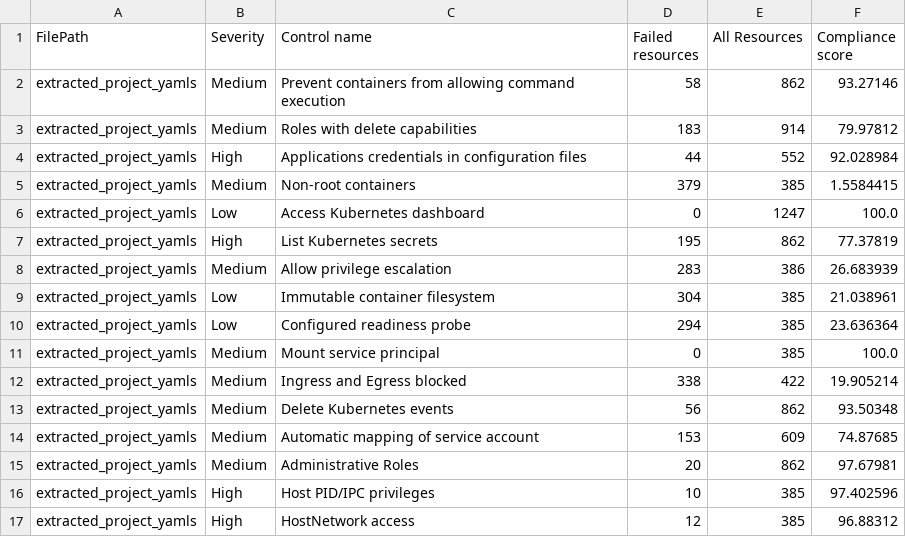
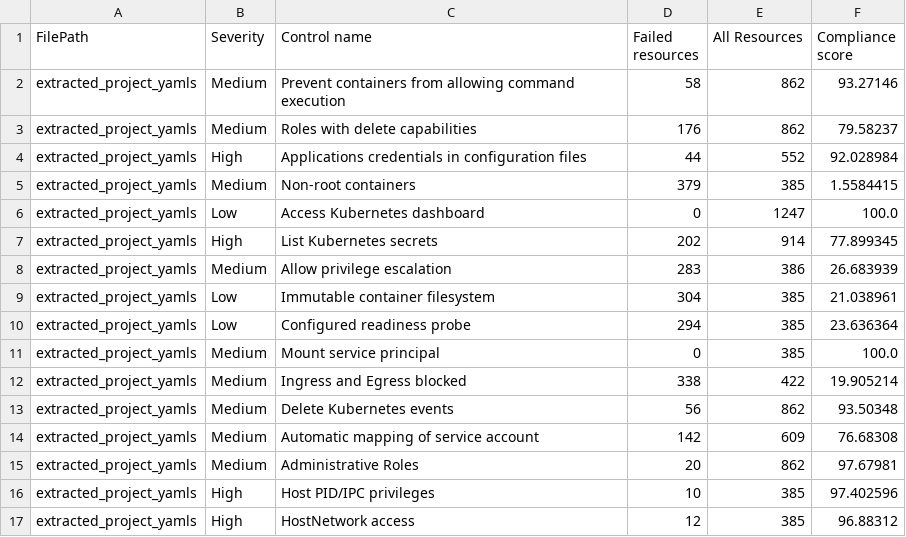
Before and after one commit to kyler-swindle/akond-project, a CSV file: outputs/kube/kubescape_scan_results11.csv, drawn as a sheet; only a part is shown.

Commit message:
feat: run everything again and upload updated results

```diff
--- a/outputs/kube/kubescape_scan_results11.csv
+++ b/outputs/kube/kubescape_scan_results11.csv
@@ -2,3 +2,3 @@ FilePath,Severity,Control name,Failed resources,All Resources,Compliance score
 extracted_project_yamls,Medium,Prevent containers from allowing command execution,58,862,93.27146
-extracted_project_yamls,Medium,Roles with delete capabilities,183,914,79.97812
+extracted_project_yamls,Medium,Roles with delete capabilities,176,862,79.58237
 extracted_project_yamls,High,Applications credentials in configuration files,44,552,92.028984
@@ -6,3 +6,3 @@ extracted_project_yamls,Medium,Non-root containers,379,385,1.5584415
 extracted_project_yamls,Low,Access Kubernetes dashboard,0,1247,100.0
-extracted_project_yamls,High,List Kubernetes secrets,195,862,77.37819
+extracted_project_yamls,High,List Kubernetes secrets,202,914,77.899345
 extracted_project_yamls,Medium,Allow privilege escalation,283,386,26.683939
@@ -13,3 +13,3 @@ extracted_project_yamls,Medium,Ingress and Egress blocked,338,422,19.905214
 extracted_project_yamls,Medium,Delete Kubernetes events,56,862,93.50348
-extracted_project_yamls,Medium,Automatic mapping of service account,153,609,74.87685
+extracted_project_yamls,Medium,Automatic mapping of service account,142,609,76.68308
 extracted_project_yamls,Medium,Administrative Roles,20,862,97.67981
```
Also changed, not shown: outputs/kube/kubescape_scan_results22.csv, outputs/kube/kubescape_scan_results33.csv.
